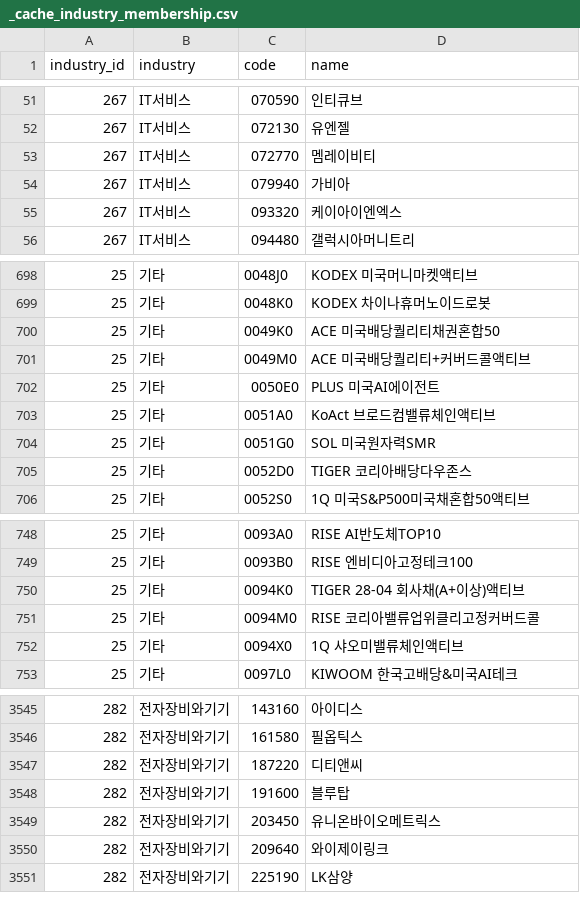
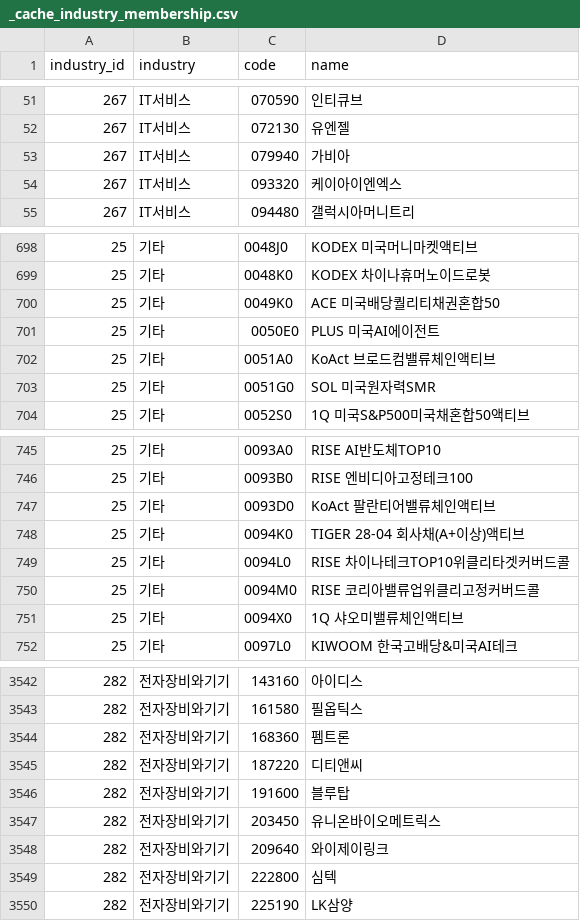
Before and after one commit to 84west0925-jk/kospi-signal-scanner, a CSV file: data/themes/_cache_industry_membership.csv, drawn as a sheet; only a part is shown, gaps mark what is left out; removed rows and columns are numbered as before the commit, all else as after; the diff covers the shown part only; the diff names each change by its address in the sheet, - before the commit and + after, or states it on an @@ line.

```diff
--- a/data/themes/_cache_industry_membership.csv
+++ b/data/themes/_cache_industry_membership.csv
-row 53: 267 | IT서비스 | 072770 | 멤레이비티
-row 701: 25 | 기타 | 0049M0 | ACE 미국배당퀄리티+커버드콜액티브
-row 705: 25 | 기타 | 0052D0 | TIGER 코리아배당다우존스
+row 747: 25 | 기타 | 0093D0 | KoAct 팔란티어밸류체인액티브
+row 749: 25 | 기타 | 0094L0 | RISE 차이나테크TOP10위클리타겟커버드콜
+row 3544: 282 | 전자장비와기기 | 168360 | 펨트론
+row 3549: 282 | 전자장비와기기 | 222800 | 심텍
```
Also changed, not shown: 10 added rows and 11 removed rows elsewhere in this file, data/themes/_cache_stocks.csv, data/themes/_cache_theme_membership.csv, 4 other files.
